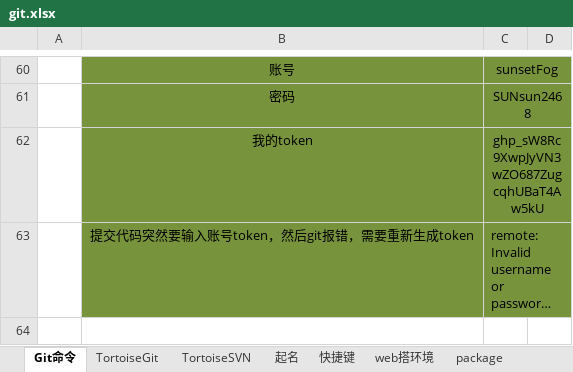
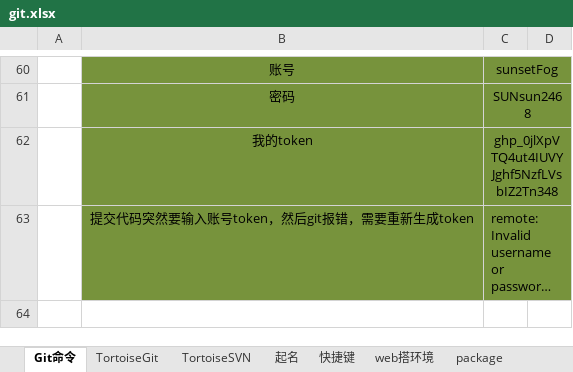
Before and after one commit to sunsetFog/record, an Excel workbook: website/git.xlsx, sheet Git命令, drawn as a sheet; only a part is shown, gaps mark what is left out; long unchanged cells end in …; values as stored, in another font and other column widths than the file's, no borders; the diff names each change by its address in the sheet, - before the commit and + after, or states it on an @@ line.

```diff
--- a/website/git.xlsx (sheet Git命令)
+++ b/website/git.xlsx (sheet Git命令)
-C62: 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
+C62: 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
```
Also changed, not shown: interest/food.xlsx, website/link.xlsx, 4 other files.
